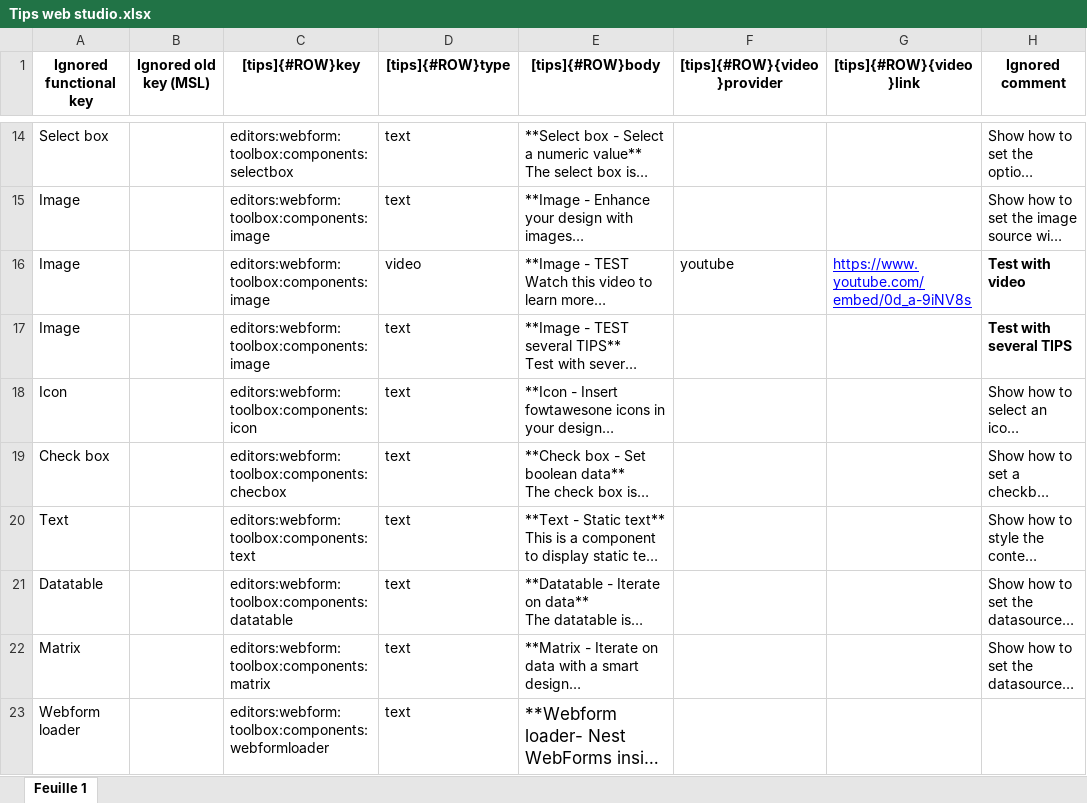
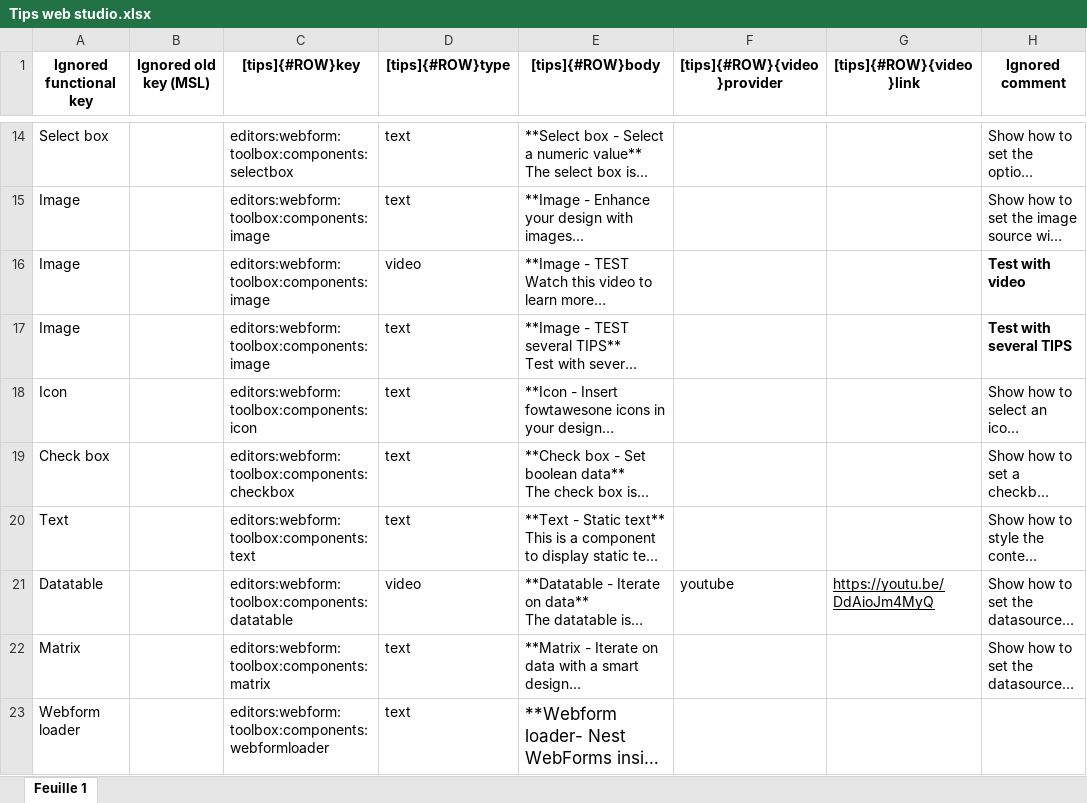
Before and after one commit to 4d/Web-studio-TIPS, an Excel workbook: Tips web studio.xlsx, sheet Feuille 1, drawn as a sheet; only a part is shown, gaps mark what is left out; long unchanged cells end in …; values as stored, in another font and other column widths than the file's, no borders; charts and pictures not drawn; the diff names each change by its address in the sheet, - before the commit and + after, or states it on an @@ line.

Commit message:
Add video datatable + remove wrong video for image

```diff
--- a/Tips web studio.xlsx (sheet Feuille 1)
+++ b/Tips web studio.xlsx (sheet Feuille 1)
-F16 ([tips]{#ROW}{video}provider): youtube
+F16 ([tips]{#ROW}{video}provider): (empty)
-G16 ([tips]{#ROW}{video}link): https://www.youtube.com/embed/0d_a-9iNV8s
+G16 ([tips]{#ROW}{video}link): (empty)
-C19 ([tips]{#ROW}key): editors:webform:toolbox:components:checbox
+C19 ([tips]{#ROW}key): editors:webform:toolbox:components:checkbox
-D21 ([tips]{#ROW}type): text
+D21 ([tips]{#ROW}type): video
-F21 ([tips]{#ROW}{video}provider): (empty)
+F21 ([tips]{#ROW}{video}provider): youtube
-G21 ([tips]{#ROW}{video}link): (empty)
+G21 ([tips]{#ROW}{video}link): https://youtu.be/DdAioJm4MyQ
```
Also changed, not shown: 1 other file.
